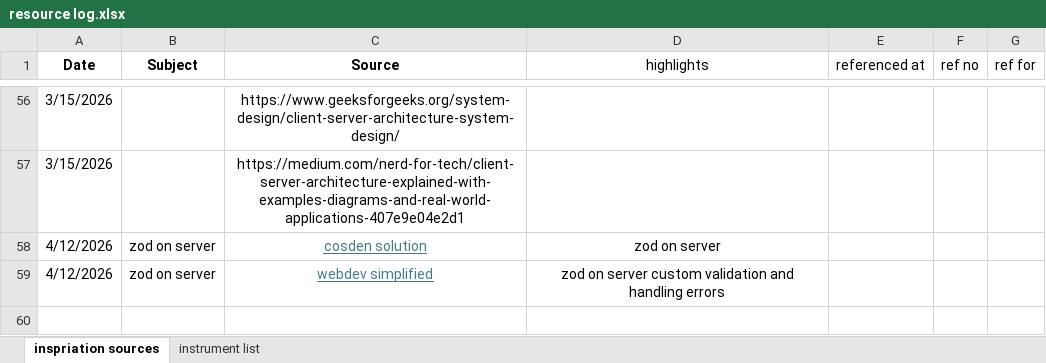
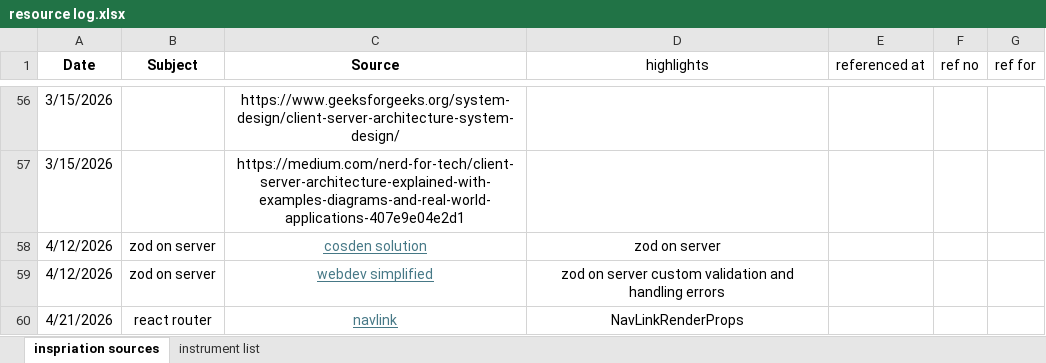
Before and after one commit to TheGreatGit/Music_Tutor_Project, an Excel workbook: docs/resource log.xlsx, sheet inspriation sources, drawn as a sheet; only a part is shown, gaps mark what is left out; values as stored, in another font and other column widths than the file's, no borders; the diff names each change by its address in the sheet, - before the commit and + after, or states it on an @@ line.

```diff
--- a/docs/resource log.xlsx (sheet inspriation sources)
+++ b/docs/resource log.xlsx (sheet inspriation sources)
+row 60: 4/21/2026 | react router | navlink | NavLinkRenderProps
```
Also changed, not shown: 10 other files.
